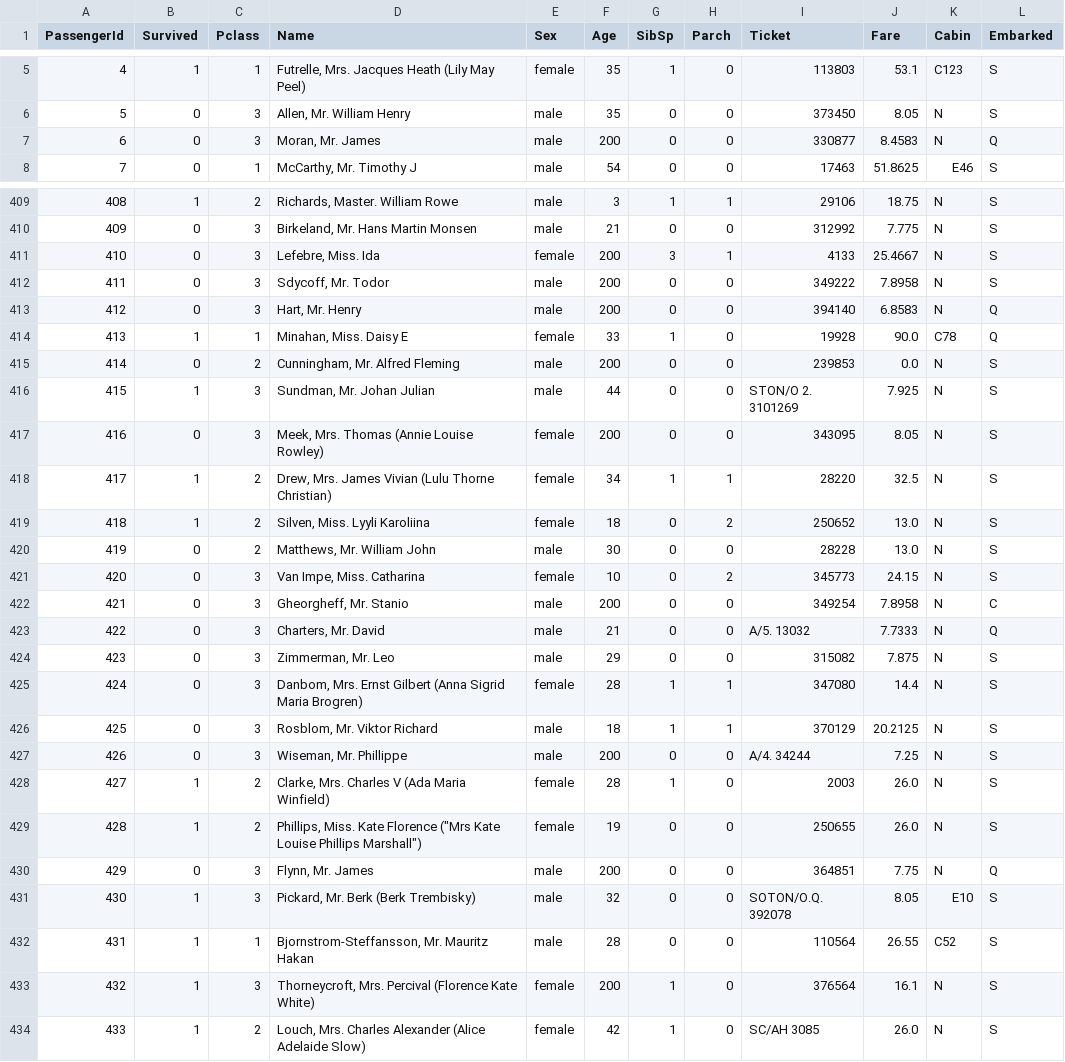
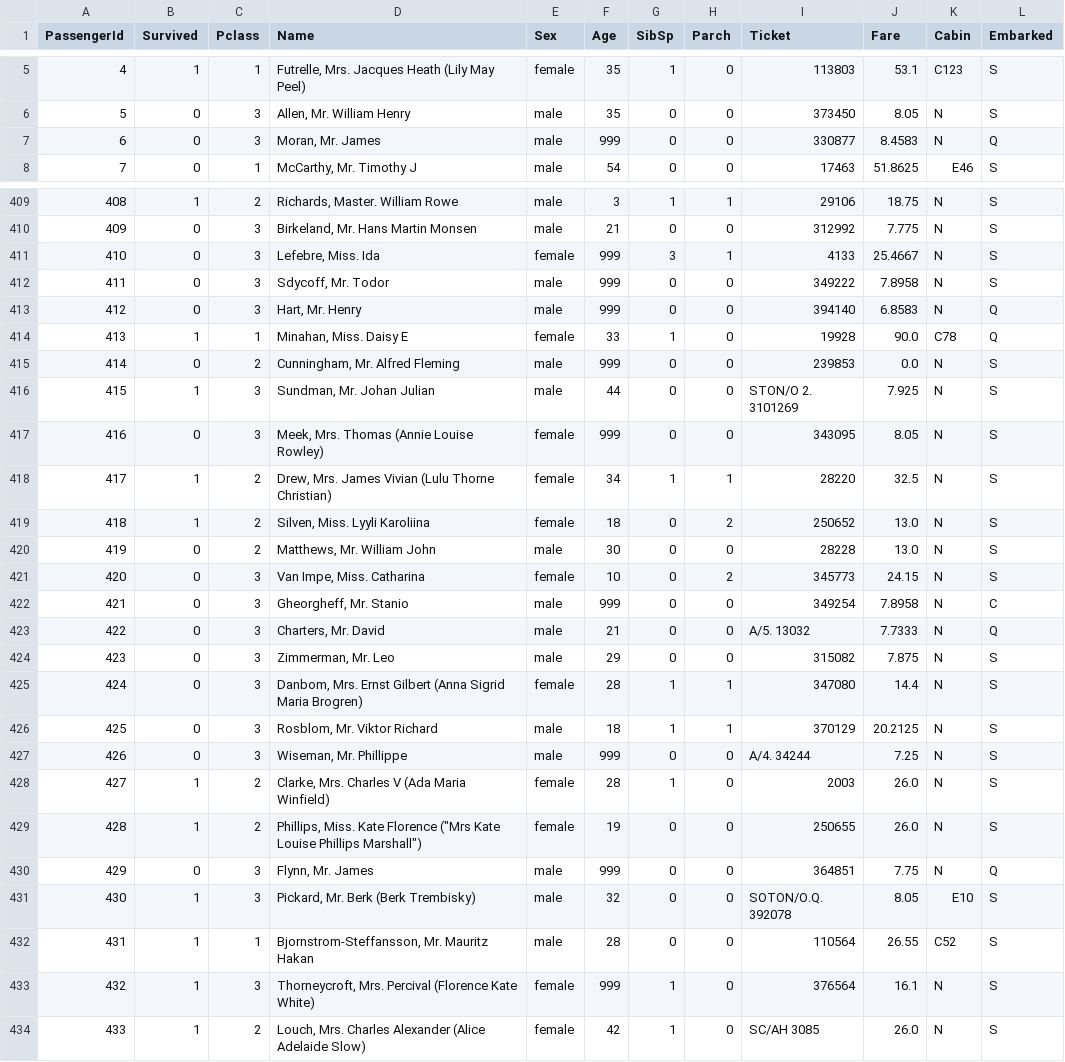
Before and after one commit to helio-aubrun/titanic-survival-rate, a CSV file: data/mod/titanic_mod.csv, drawn as a sheet; only a part is shown, gaps mark what is left out; the diff covers the shown part only.

```diff
--- a/data/mod/titanic_mod.csv
+++ b/data/mod/titanic_mod.csv
@@ -6,3 +6,3 @@ PassengerId,Survived,Pclass,Name,Sex,Age,SibSp,Parch,Ticket,Fare,Cabin,Embarked
 5,0,3,"Allen, Mr. William Henry",male,35,0,0,373450,8.05,N,S
-6,0,3,"Moran, Mr. James",male,200,0,0,330877,8.4583,N,Q
+6,0,3,"Moran, Mr. James",male,999,0,0,330877,8.4583,N,Q
 7,0,1,"McCarthy, Mr. Timothy J",male,54,0,0,17463,51.8625,E46,S
@@ -410,9 +410,9 @@ PassengerId,Survived,Pclass,Name,Sex,Age,SibSp,Parch,Ticket,Fare,Cabin,Embarked
 409,0,3,"Birkeland, Mr. Hans Martin Monsen",male,21,0,0,312992,7.775,N,S
-410,0,3,"Lefebre, Miss. Ida",female,200,3,1,4133,25.4667,N,S
-411,0,3,"Sdycoff, Mr. Todor",male,200,0,0,349222,7.8958,N,S
-412,0,3,"Hart, Mr. Henry",male,200,0,0,394140,6.8583,N,Q
+410,0,3,"Lefebre, Miss. Ida",female,999,3,1,4133,25.4667,N,S
+411,0,3,"Sdycoff, Mr. Todor",male,999,0,0,349222,7.8958,N,S
+412,0,3,"Hart, Mr. Henry",male,999,0,0,394140,6.8583,N,Q
 413,1,1,"Minahan, Miss. Daisy E",female,33,1,0,19928,90.0,C78,Q
-414,0,2,"Cunningham, Mr. Alfred Fleming",male,200,0,0,239853,0.0,N,S
+414,0,2,"Cunningham, Mr. Alfred Fleming",male,999,0,0,239853,0.0,N,S
 415,1,3,"Sundman, Mr. Johan Julian",male,44,0,0,STON/O 2. 3101269,7.925,N,S
-416,0,3,"Meek, Mrs. Thomas (Annie Louise Rowley)",female,200,0,0,343095,8.05,N,S
+416,0,3,"Meek, Mrs. Thomas (Annie Louise Rowley)",female,999,0,0,343095,8.05,N,S
 417,1,2,"Drew, Mrs. James Vivian (Lulu Thorne Christian)",female,34,1,1,28220,32.5,N,S
@@ -421,3 +421,3 @@ PassengerId,Survived,Pclass,Name,Sex,Age,SibSp,Parch,Ticket,Fare,Cabin,Embarked
 420,0,3,"Van Impe, Miss. Catharina",female,10,0,2,345773,24.15,N,S
-421,0,3,"Gheorgheff, Mr. Stanio",male,200,0,0,349254,7.8958,N,C
+421,0,3,"Gheorgheff, Mr. Stanio",male,999,0,0,349254,7.8958,N,C
 422,0,3,"Charters, Mr. David",male,21,0,0,A/5. 13032,7.7333,N,Q
@@ -426,9 +426,9 @@ PassengerId,Survived,Pclass,Name,Sex,Age,SibSp,Parch,Ticket,Fare,Cabin,Embarked
 425,0,3,"Rosblom, Mr. Viktor Richard",male,18,1,1,370129,20.2125,N,S
-426,0,3,"Wiseman, Mr. Phillippe",male,200,0,0,A/4. 34244,7.25,N,S
+426,0,3,"Wiseman, Mr. Phillippe",male,999,0,0,A/4. 34244,7.25,N,S
 427,1,2,"Clarke, Mrs. Charles V (Ada Maria Winfield)",female,28,1,0,2003,26.0,N,S
 428,1,2,"Phillips, Miss. Kate Florence (""Mrs Kate Louise Phillips Marshall"")",female,19,0,0,250655,26.0,N,S
-429,0,3,"Flynn, Mr. James",male,200,0,0,364851,7.75,N,Q
+429,0,3,"Flynn, Mr. James",male,999,0,0,364851,7.75,N,Q
 430,1,3,"Pickard, Mr. Berk (Berk Trembisky)",male,32,0,0,SOTON/O.Q. 392078,8.05,E10,S
 431,1,1,"Bjornstrom-Steffansson, Mr. Mauritz Hakan",male,28,0,0,110564,26.55,C52,S
-432,1,3,"Thorneycroft, Mrs. Percival (Florence Kate White)",female,200,1,0,376564,16.1,N,S
+432,1,3,"Thorneycroft, Mrs. Percival (Florence Kate White)",female,999,1,0,376564,16.1,N,S
 433,1,2,"Louch, Mrs. Charles Alexander (Alice Adelaide Slow)",female,42,1,0,SC/AH 3085,26.0,N,S
```
Also changed, not shown: 167 edited cells elsewhere in this file, 2 other files.
